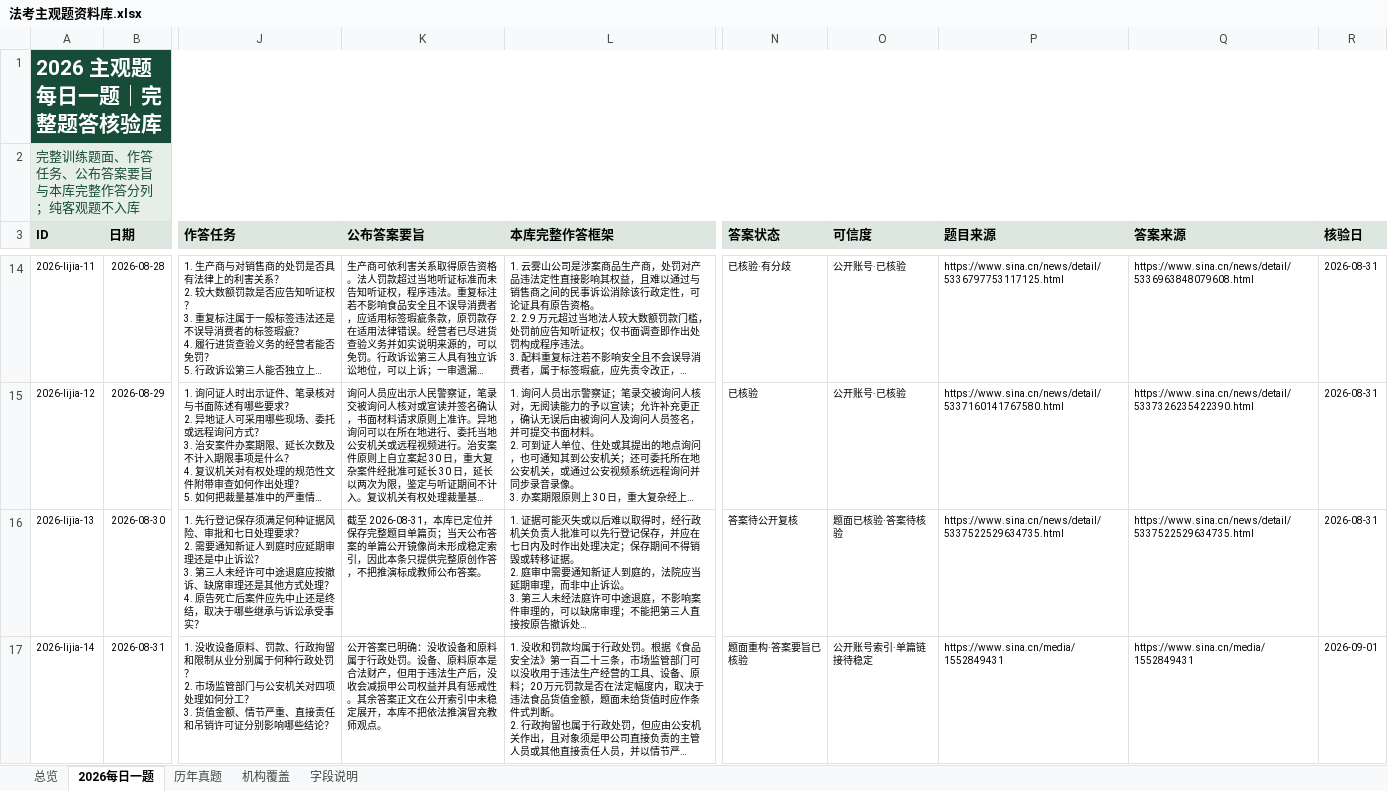
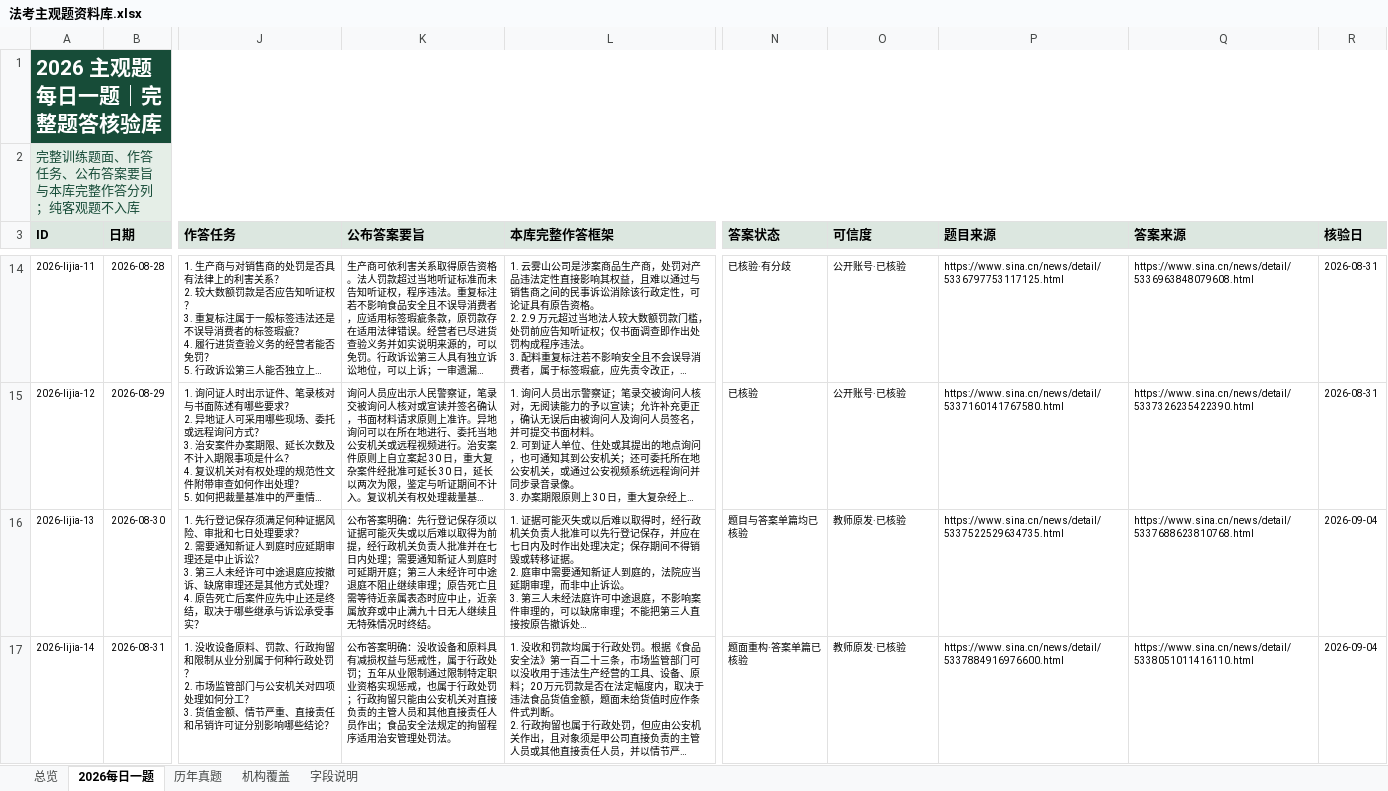
Before and after one commit to zy5120/fakao-subjective-library, an Excel workbook: docs/downloads/法考主观题资料库.xlsx, sheet 2026每日一题, drawn as a sheet; only a part is shown, gaps mark what is left out; long unchanged cells end in …; values as stored, in another font and other column widths than the file's, no borders; table styles not drawn; the diff covers the shown part only; the diff names each change by its address in the sheet, - before the commit and + after, or states it on an @@ line.

```diff
--- a/docs/downloads/法考主观题资料库.xlsx (sheet 2026每日一题)
+++ b/docs/downloads/法考主观题资料库.xlsx (sheet 2026每日一题)
-K16 (公布答案要旨): 截至 2026-08-31，本库已定位并保存完整题目单篇页；当天公布答案的单篇公开镜像尚未形成稳定索引，因此本条只提供完整原创作答，不把推演标成教师公布答案。
+K16 (公布答案要旨): 公布答案明确：先行登记保存须以证据可能灭失或以后难以取得为前提，经行政机关负责人批准并在七日内处理；需要通知新证人到庭时可延期开庭；第三人未经许可中途退庭不阻止继续审理；原告死亡且需等待近亲属表态时应中止，近亲属放弃或中止满九十日无人继续且无特殊情况时终结。
-N16 (答案状态): 答案待公开复核
+N16 (答案状态): 题目与答案单篇均已核验
-O16 (可信度): 题面已核验·答案待核验
+O16 (可信度): 教师原发·已核验
-Q16 (答案来源): https://www.sina.cn/news/detail/5337522529634735.html
+Q16 (答案来源): https://www.sina.cn/news/detail/5337688623810768.html
-R16 (核验日): 2026-08-31
+R16 (核验日): 2026-09-04
-K17 (公布答案要旨): 公开答案已明确：没收设备和原料属于行政处罚。设备、原料原本是合法财产，但用于违法生产后，没收会减损甲公司权益并具有惩戒性。其余答案正文在公开索引中未稳定展开，本库不把依法推演冒充教师观点。
+K17 (公布答案要旨): 公布答案明确：没收设备和原料具有减损权益与惩戒性，属于行政处罚；五年从业限制通过限制特定职业资格实现惩戒，也属于行政处罚；行政拘留只能由公安机关对直接负责的主管人员和其他直接责任人员作出；食品安全法规定的拘留程序适用治安管理处罚法。
-N17 (答案状态): 题面重构·答案要旨已核验
+N17 (答案状态): 题面重构·答案单篇已核验
-O17 (可信度): 公开账号索引·单篇链接待稳定
+O17 (可信度): 教师原发·已核验
-P17 (题目来源): https://www.sina.cn/media/1552849431
+P17 (题目来源): https://www.sina.cn/news/detail/5337884916976600.html
-Q17 (答案来源): https://www.sina.cn/media/1552849431
+Q17 (答案来源): https://www.sina.cn/news/detail/5338051011416110.html
-R17 (核验日): 2026-09-01
+R17 (核验日): 2026-09-04
```
Also changed, not shown: 7 added rows elsewhere in this sheet, sheet 字段说明, sheet 机构覆盖, sheet 总览, output/site/downloads/法考主观题资料库.xlsx, 19 other files.
